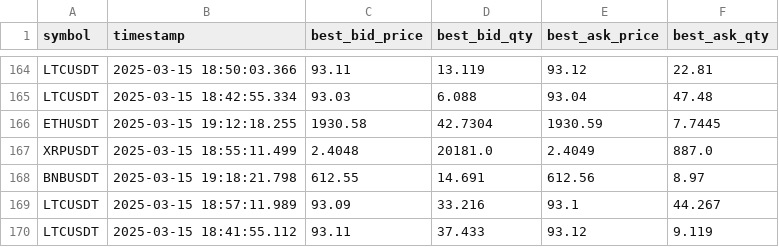
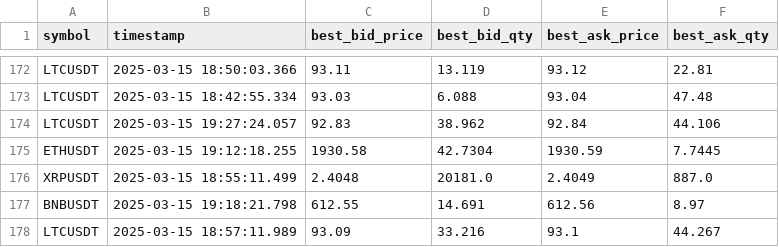
Before and after one commit to AJ112103/IML-MidtermProject, a CSV file: data/processed/clean_orderbooks.csv, drawn as a sheet; only a part is shown, gaps mark what is left out; the shorter side is filled out with more unchanged rows; the diff covers the shown part only; the diff names each change by its address in the sheet, - before the commit and + after, or states it on an @@ line.

```diff
--- a/data/processed/clean_orderbooks.csv
+++ b/data/processed/clean_orderbooks.csv
+row 174: LTCUSDT | 2025-03-15 19:27:24.057 | 92.83 | 38.962 | 92.84 | 44.106
```
Also changed, not shown: 14 added rows elsewhere in this file, data/processed/features_orderbooks.csv, data/processed/test_data.csv, 46 other files.
